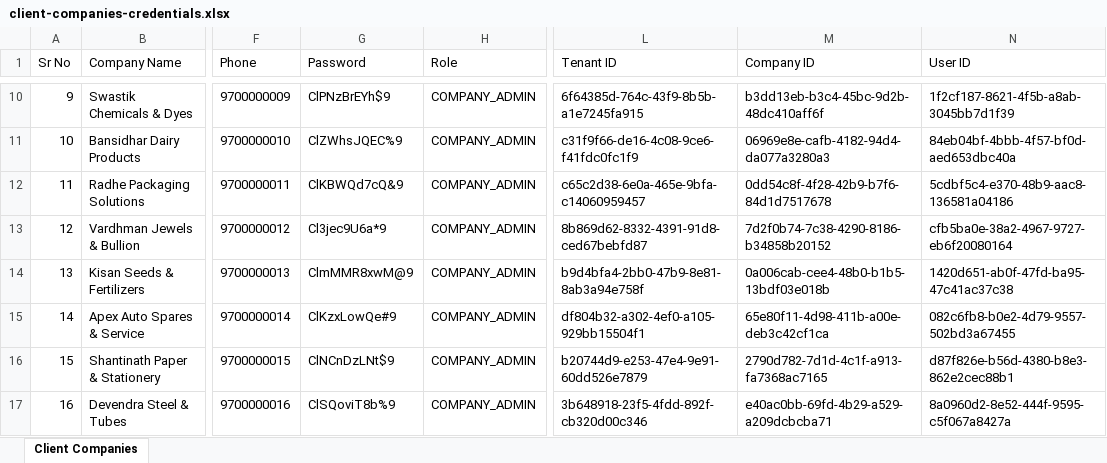
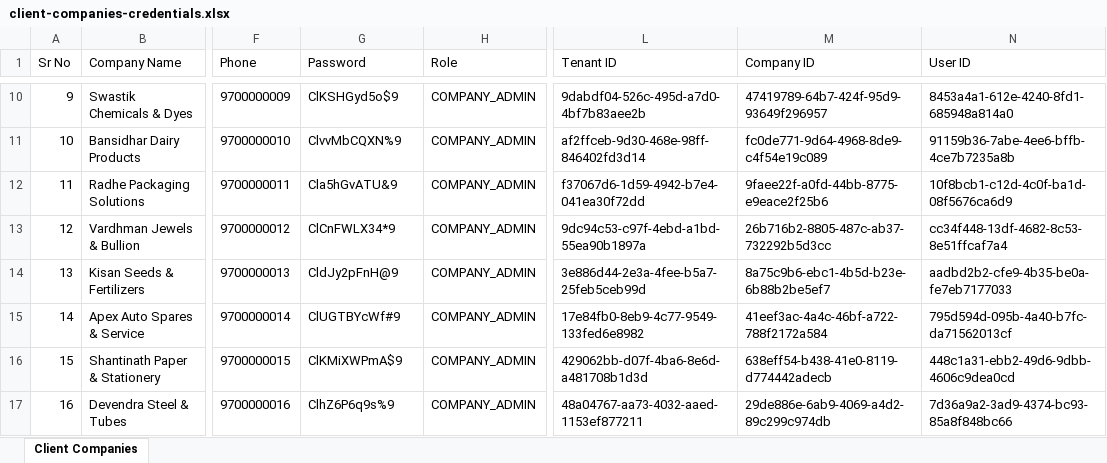
Before and after one commit to paneliyatechnology-debug/my_bill_history_backend, an Excel workbook: scripts/client-companies-credentials.xlsx, sheet Client Companies, drawn as a sheet; only a part is shown, gaps mark what is left out; values as stored, in another font and other column widths than the file's, no borders; the diff covers the shown part only; the diff names each change by its address in the sheet, - before the commit and + after, or states it on an @@ line.

Commit message:
update client companies credentials spreadsheet

```diff
--- a/scripts/client-companies-credentials.xlsx (sheet Client Companies)
+++ b/scripts/client-companies-credentials.xlsx (sheet Client Companies)
-G10 (Password): ClPNzBrEYh$9
+G10 (Password): ClKSHGyd5o$9
-L10 (Tenant ID): 6f64385d-764c-43f9-8b5b-a1e7245fa915
+L10 (Tenant ID): 9dabdf04-526c-495d-a7d0-4bf7b83aee2b
-M10 (Company ID): b3dd13eb-b3c4-45bc-9d2b-48dc410aff6f
+M10 (Company ID): 47419789-64b7-424f-95d9-93649f296957
-N10 (User ID): 1f2cf187-8621-4f5b-a8ab-3045bb7d1f39
+N10 (User ID): 8453a4a1-612e-4240-8fd1-685948a814a0
-G11 (Password): ClZWhsJQEC%9
+G11 (Password): ClvvMbCQXN%9
-L11 (Tenant ID): c31f9f66-de16-4c08-9ce6-f41fdc0fc1f9
+L11 (Tenant ID): af2ffceb-9d30-468e-98ff-846402fd3d14
-M11 (Company ID): 06969e8e-cafb-4182-94d4-da077a3280a3
+M11 (Company ID): fc0de771-9d64-4968-8de9-c4f54e19c089
-N11 (User ID): 84eb04bf-4bbb-4f57-bf0d-aed653dbc40a
+N11 (User ID): 91159b36-7abe-4ee6-bffb-4ce7b7235a8b
-G12 (Password): ClKBWQd7cQ&9
+G12 (Password): Cla5hGvATU&9
-L12 (Tenant ID): c65c2d38-6e0a-465e-9bfa-c14060959457
+L12 (Tenant ID): f37067d6-1d59-4942-b7e4-041ea30f72dd
-M12 (Company ID): 0dd54c8f-4f28-42b9-b7f6-84d1d7517678
+M12 (Company ID): 9faee22f-a0fd-44bb-8775-e9eace2f25b6
-N12 (User ID): 5cdbf5c4-e370-48b9-aac8-136581a04186
+N12 (User ID): 10f8bcb1-c12d-4c0f-ba1d-08f5676ca6d9
-G13 (Password): Cl3jec9U6a*9
+G13 (Password): ClCnFWLX34*9
-L13 (Tenant ID): 8b869d62-8332-4391-91d8-ced67bebfd87
+L13 (Tenant ID): 9dc94c53-c97f-4ebd-a1bd-55ea90b1897a
-M13 (Company ID): 7d2f0b74-7c38-4290-8186-b34858b20152
+M13 (Company ID): 26b716b2-8805-487c-ab37-732292b5d3cc
-N13 (User ID): cfb5ba0e-38a2-4967-9727-eb6f20080164
+N13 (User ID): cc34f448-13df-4682-8c53-8e51ffcaf7a4
-G14 (Password): ClmMMR8xwM@9
+G14 (Password): CldJy2pFnH@9
-L14 (Tenant ID): b9d4bfa4-2bb0-47b9-8e81-8ab3a94e758f
+L14 (Tenant ID): 3e886d44-2e3a-4fee-b5a7-25feb5ceb99d
-M14 (Company ID): 0a006cab-cee4-48b0-b1b5-13bdf03e018b
+M14 (Company ID): 8a75c9b6-ebc1-4b5d-b23e-6b88b2be5ef7
-N14 (User ID): 1420d651-ab0f-47fd-ba95-47c41ac37c38
+N14 (User ID): aadbd2b2-cfe9-4b35-be0a-fe7eb7177033
-G15 (Password): ClKzxLowQe#9
+G15 (Password): ClUGTBYcWf#9
-L15 (Tenant ID): df804b32-a302-4ef0-a105-929bb15504f1
+L15 (Tenant ID): 17e84fb0-8eb9-4c77-9549-133fed6e8982
-M15 (Company ID): 65e80f11-4d98-411b-a00e-deb3c42cf1ca
+M15 (Company ID): 41eef3ac-4a4c-46bf-a722-788f2172a584
-N15 (User ID): 082c6fb8-b0e2-4d79-9557-502bd3a67455
+N15 (User ID): 795d594d-095b-4a40-b7fc-da71562013cf
-G16 (Password): ClNCnDzLNt$9
+G16 (Password): ClKMiXWPmA$9
-L16 (Tenant ID): b20744d9-e253-47e4-9e91-60dd526e7879
+L16 (Tenant ID): 429062bb-d07f-4ba6-8e6d-a481708b1d3d
-M16 (Company ID): 2790d782-7d1d-4c1f-a913-fa7368ac7165
+M16 (Company ID): 638eff54-b438-41e0-8119-d774442adecb
-N16 (User ID): d87f826e-b56d-4380-b8e3-862e2cec88b1
+N16 (User ID): 448c1a31-ebb2-49d6-9dbb-4606c9dea0cd
-G17 (Password): ClSQoviT8b%9
+G17 (Password): ClhZ6P6q9s%9
-L17 (Tenant ID): 3b648918-23f5-4fdd-892f-cb320d00c346
+L17 (Tenant ID): 48a04767-aa73-4032-aaed-1153ef877211
-M17 (Company ID): e40ac0bb-69fd-4b29-a529-a209dcbcba71
+M17 (Company ID): 29de886e-6ab9-4069-a4d2-89c299c974db
-N17 (User ID): 8a0960d2-8e52-444f-9595-c5f067a8427a
+N17 (User ID): 7d36a9a2-3ad9-4374-bc93-85a8f848bc66
```
Also changed, not shown: 48 edited cells elsewhere in this sheet.
